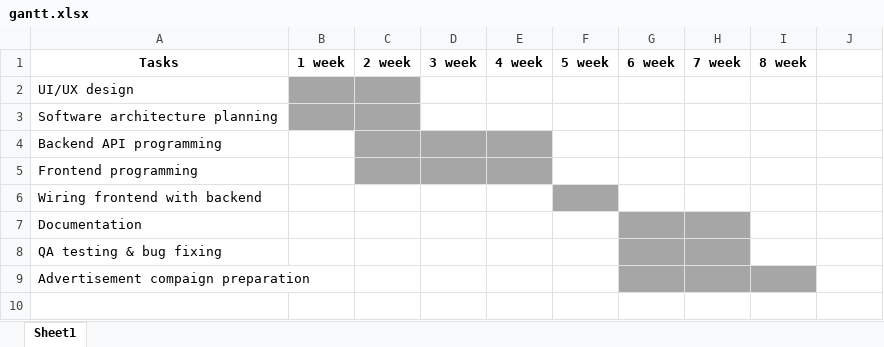
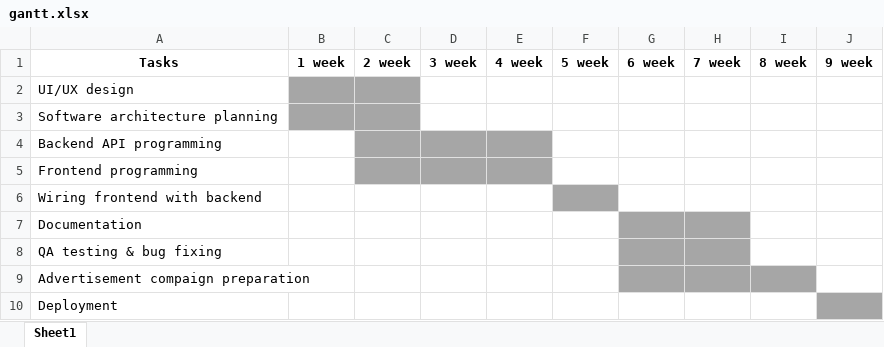
Before and after one commit to piatrashkakanstantinass/psi2, an Excel workbook: lab3diags/gantt.xlsx, sheet Sheet1, drawn as a sheet; values as stored, in another font and other column widths than the file's, no borders; the diff names each change by its address in the sheet, - before the commit and + after, or states it on an @@ line.

```diff
--- a/lab3diags/gantt.xlsx (sheet Sheet1)
+++ b/lab3diags/gantt.xlsx (sheet Sheet1)
-J1: (empty)
+J1: 9 week
+row 10: Deployment
```
Also changed, not shown: 1 other file.
